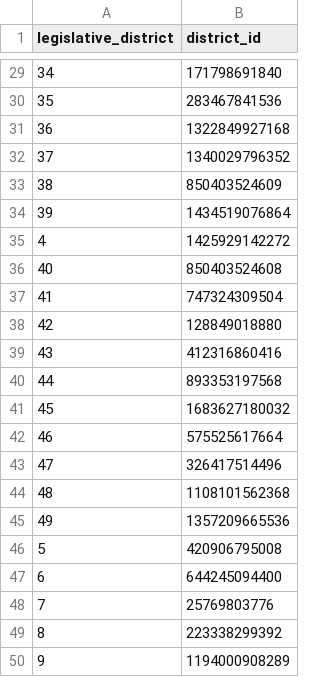
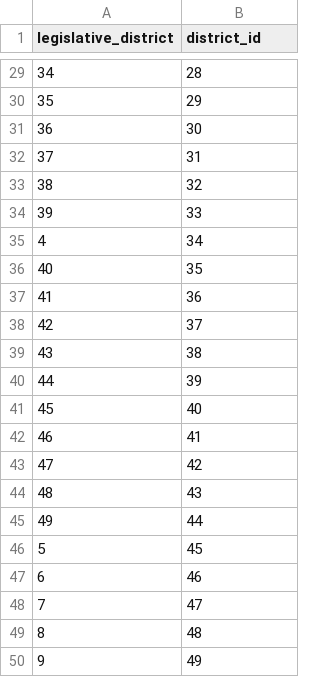
Before and after one commit to CODA-Assignment-Bay/final-project-coda-008-rmt-group-1, a CSV file: Fact_Dim_Data/dim_district_rows.csv, drawn as a sheet; only a part is shown, gaps mark what is left out; the diff covers the shown part only.

```diff
--- a/Fact_Dim_Data/dim_district_rows.csv
+++ b/Fact_Dim_Data/dim_district_rows.csv
@@ -29,22 +29,22 @@ legislative_district,district_id
-34,171798691840
-35,283467841536
-36,1322849927168
-37,1340029796352
-38,850403524609
-39,1434519076864
-4,1425929142272
-40,850403524608
-41,747324309504
-42,128849018880
-43,412316860416
-44,893353197568
-45,1683627180032
-46,575525617664
-47,326417514496
-48,1108101562368
-49,1357209665536
-5,420906795008
-6,644245094400
-7,25769803776
-8,223338299392
-9,1194000908289
+34,28
+35,29
+36,30
+37,31
+38,32
+39,33
+4,34
+40,35
+41,36
+42,37
+43,38
+44,39
+45,40
+46,41
+47,42
+48,43
+49,44
+5,45
+6,46
+7,47
+8,48
+9,49
```
Also changed, not shown: 27 edited cells elsewhere in this file, Fact_Dim_Data/dim_brand_rows.csv, Fact_Dim_Data/dim_city_rows.csv, 17 other files.
